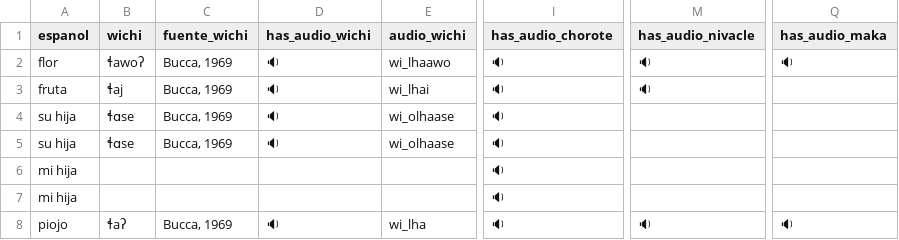
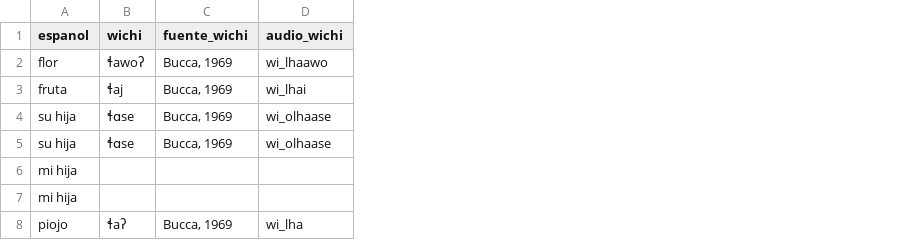
Before and after one commit to dila-ling/pict-glotales, a CSV file: _data/mataguayas-comparadas-audio.csv, drawn as a sheet; only a part is shown, gaps mark what is left out; the diff names each change by its address in the sheet, - before the commit and + after, or states it on an @@ line.

Commit message:
play audio for compare audio results table

```diff
--- a/_data/mataguayas-comparadas-audio.csv
+++ b/_data/mataguayas-comparadas-audio.csv
-column D (has_audio_wichi), rows 2-8: 🔉 | 🔉 | 🔉 | 🔉 |  |  | 🔉
-column I (has_audio_chorote), rows 2-8: all 🔉
-column M (has_audio_nivacle), rows 2-8: 🔉 | 🔉 |  |  |  |  | 🔉
-column Q (has_audio_maka), rows 2-8: 🔉 |  |  |  |  |  | 🔉
```
Also changed, not shown: 3 other files.
